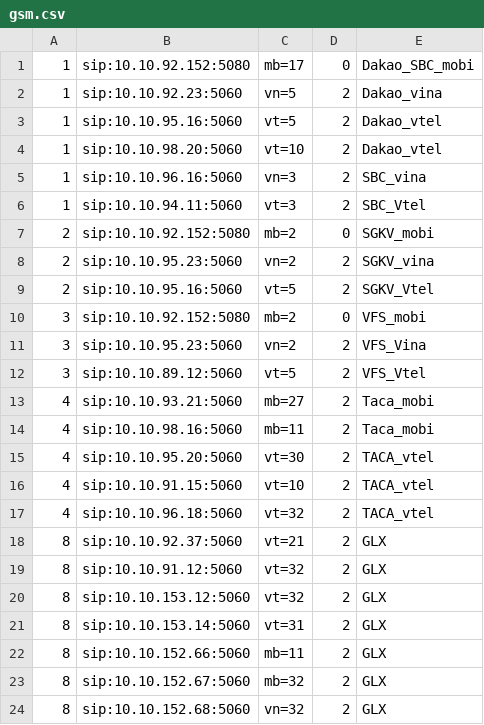
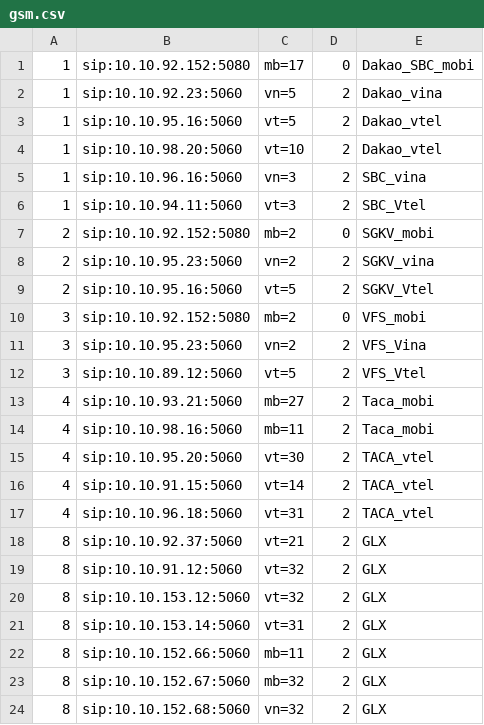
Before and after one commit to devops-itcs/CONFIG-CHANNEL-SIP-94.128, a CSV file: gsm.csv, drawn as a sheet.

Commit message:
Update gsm.csv

```diff
--- a/gsm.csv
+++ b/gsm.csv
@@ -15,4 +15,4 @@
 4,sip:10.10.95.20:5060,vt=30,2,TACA_vtel
-4,sip:10.10.91.15:5060,vt=10,2,TACA_vtel
-4,sip:10.10.96.18:5060,vt=32,2,TACA_vtel
+4,sip:10.10.91.15:5060,vt=14,2,TACA_vtel
+4,sip:10.10.96.18:5060,vt=31,2,TACA_vtel
 8,sip:10.10.92.37:5060,vt=21,2,GLX
```
